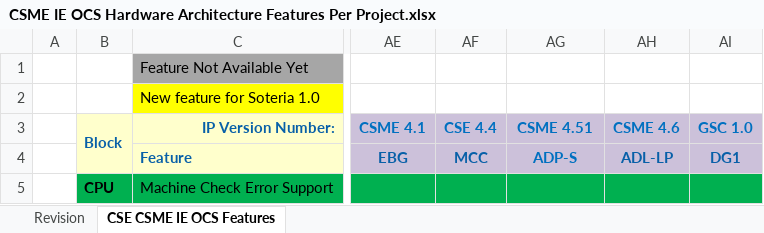
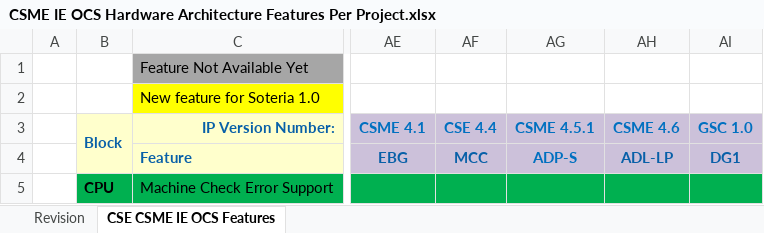
Before and after one commit to jason-ytsao/exp_submodule, an Excel workbook: ArchSpecs/Working/CSME IE OCS Hardware Architecture Features Per Project.xlsx, sheet CSE CSME IE OCS Features, drawn as a sheet; only a part is shown, gaps mark what is left out; values as stored, in another font and other column widths than the file's, no borders; the diff names each change by its address in the sheet, - before the commit and + after, or states it on an @@ line.

Commit message:
...
[git-p4: depot-paths = "//depot/projects/coe/CSME/": change = 767498]

```diff
--- a/ArchSpecs/Working/CSME IE OCS Hardware Architecture Features Per Project.xlsx (sheet CSE CSME IE OCS Features)
+++ b/ArchSpecs/Working/CSME IE OCS Hardware Architecture Features Per Project.xlsx (sheet CSE CSME IE OCS Features)
-AG3: CSME 4.51
+AG3: CSME 4.5.1
```
